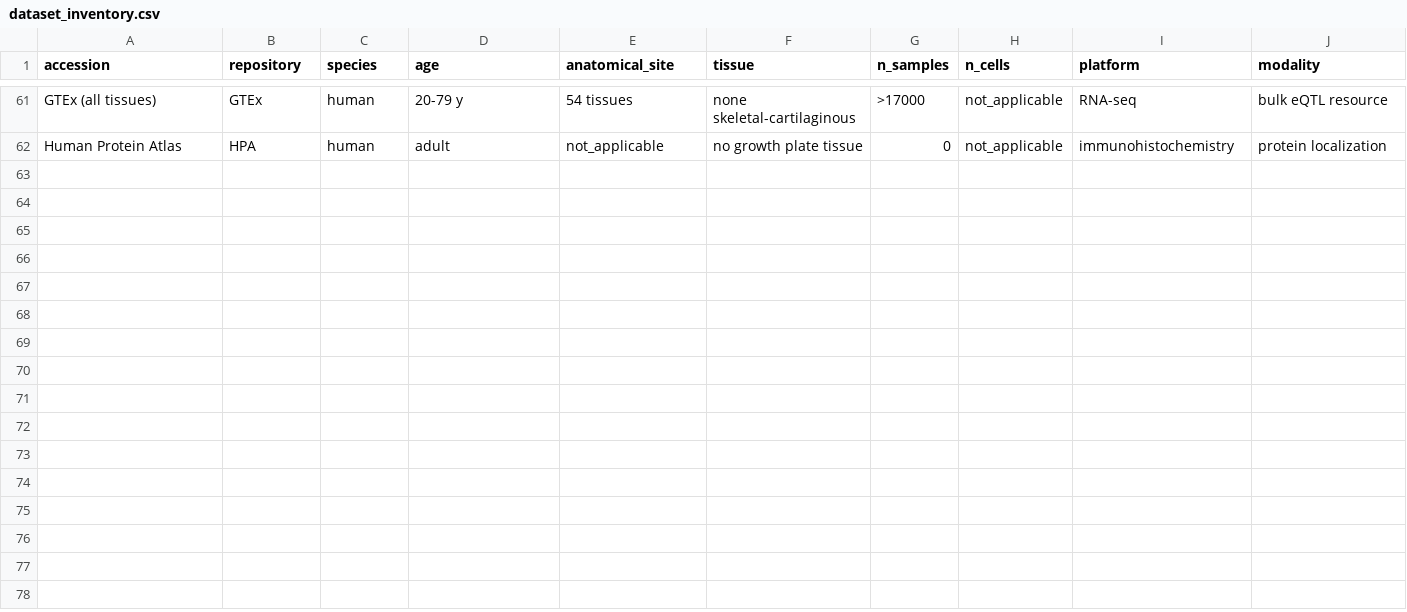
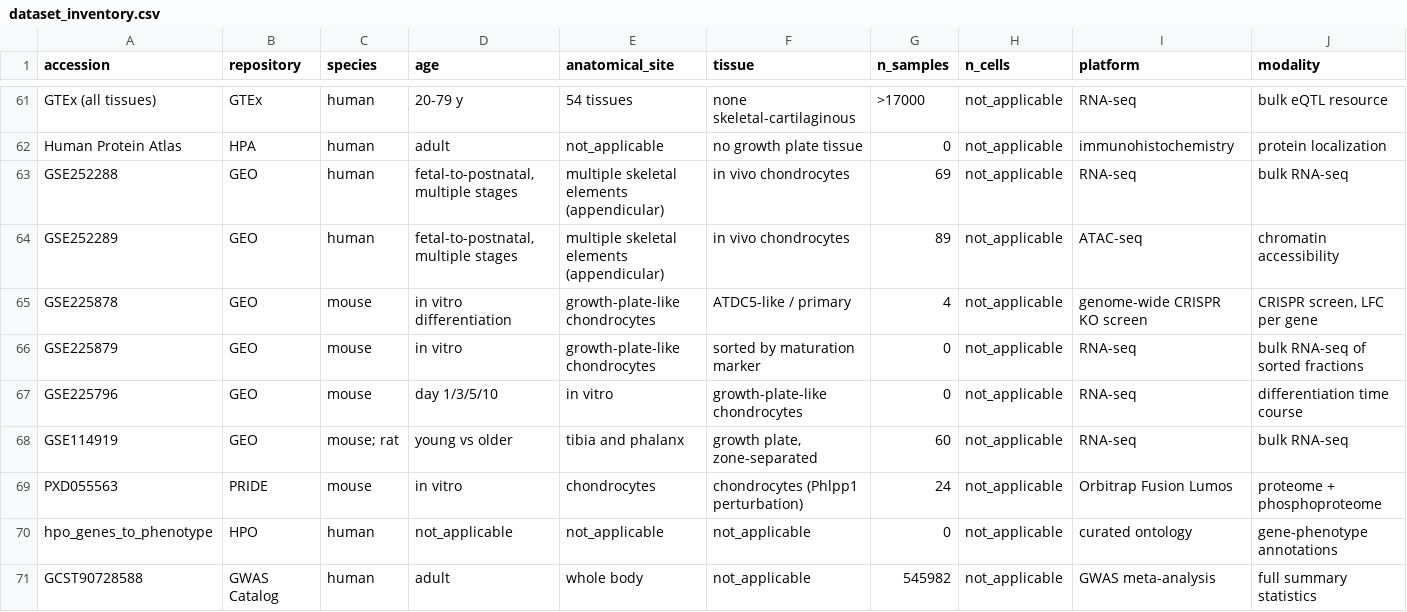
Before and after one commit to TateLyman/growth-plate, a CSV file: atlas/quant/dataset_inventory.csv, drawn as a sheet; only a part is shown, gaps mark what is left out; rows hold the shown columns only; the diff names each change by its address in the sheet, - before the commit and + after, or states it on an @@ line.

```diff
--- a/atlas/quant/dataset_inventory.csv
+++ b/atlas/quant/dataset_inventory.csv
+row 63: GSE252288 | GEO | human | fetal-to-postnatal, multiple stages | multiple skeletal elements (appendicular) | in vivo chondrocytes | 69 | not_applicable | RNA-seq | bulk RNA-seq
+row 64: GSE252289 | GEO | human | fetal-to-postnatal, multiple stages | multiple skeletal elements (appendicular) | in vivo chondrocytes | 89 | not_applicable | ATAC-seq | chromatin accessibility
+row 65: GSE225878 | GEO | mouse | in vitro differentiation | growth-plate-like chondrocytes | ATDC5-like / primary | 4 | not_applicable | genome-wide CRISPR KO screen | CRISPR screen, LFC per gene
+row 66: GSE225879 | GEO | mouse | in vitro | growth-plate-like chondrocytes | sorted by maturation marker | 0 | not_applicable | RNA-seq | bulk RNA-seq of sorted fractions
+row 67: GSE225796 | GEO | mouse | day 1/3/5/10 | in vitro | growth-plate-like chondrocytes | 0 | not_applicable | RNA-seq | differentiation time course
+row 68: GSE114919 | GEO | mouse; rat | young vs older | tibia and phalanx | growth plate, zone-separated | 60 | not_applicable | RNA-seq | bulk RNA-seq
+row 69: PXD055563 | PRIDE | mouse | in vitro | chondrocytes | chondrocytes (Phlpp1 perturbation) | 24 | not_applicable | Orbitrap Fusion Lumos | proteome + phosphoproteome
+row 70: hpo_genes_to_phenotype | HPO | human | not_applicable | not_applicable | not_applicable | 0 | not_applicable | curated ontology | gene-phenotype annotations
+row 71: GCST90728588 | GWAS Catalog | human | adult | whole body | not_applicable | 545982 | not_applicable | GWAS meta-analysis | full summary statistics
```
Also changed, not shown: 3 other files.
